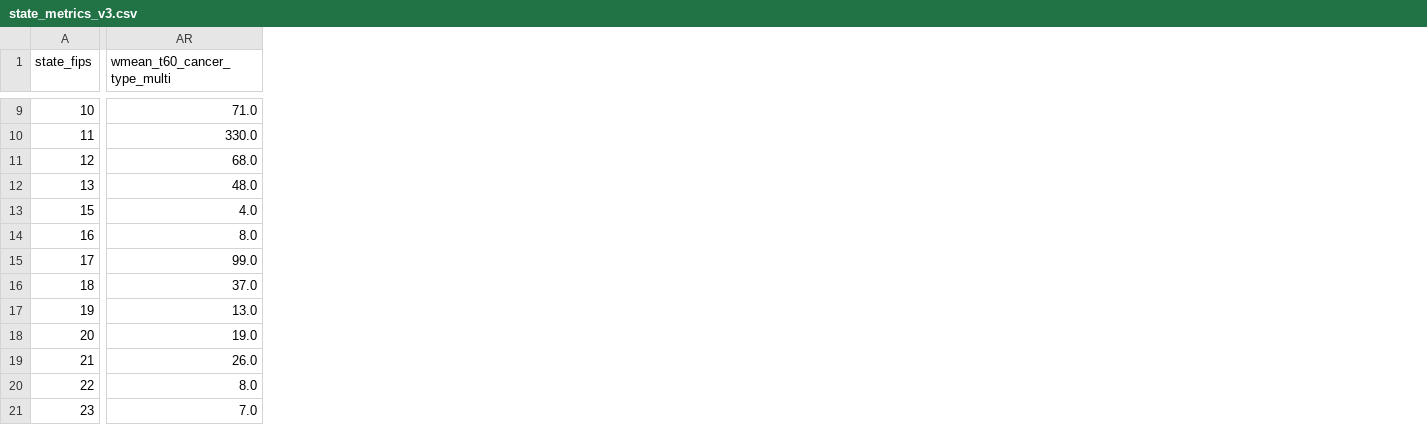
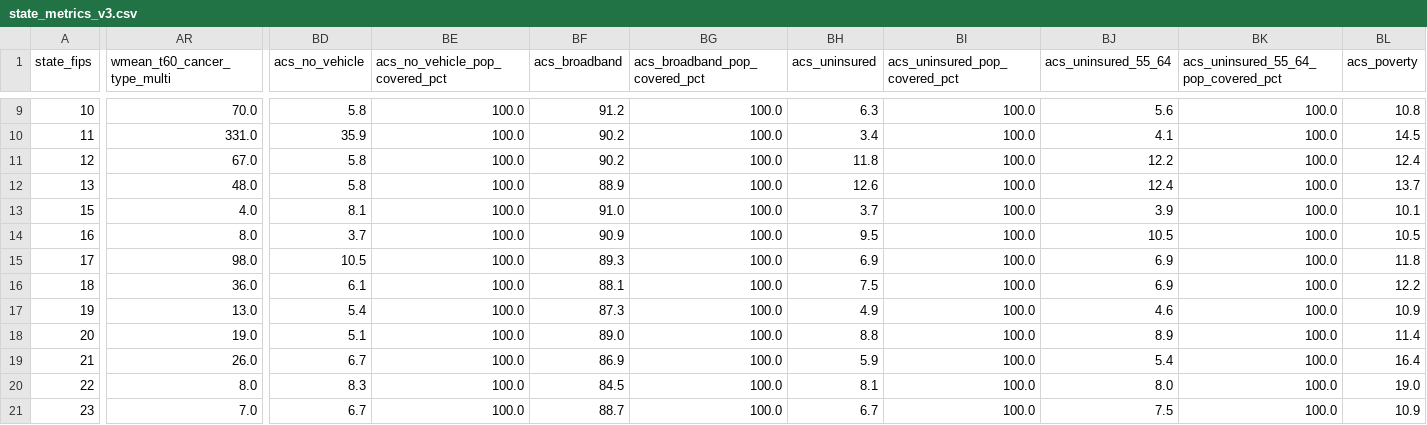
Before and after one commit to nehaamd/cancer-trial-access-fullmap, a CSV file: state_metrics_v3.csv, drawn as a sheet; only a part is shown, gaps mark what is left out; the diff covers the shown part only; the diff names each change by its address in the sheet, - before the commit and + after, or states it on an @@ line.

```diff
--- a/state_metrics_v3.csv
+++ b/state_metrics_v3.csv
+column BD (acs_no_vehicle), rows 9-21: 5.8 | 35.9 | 5.8 | 5.8 | 8.1 | 3.7 | 10.5 | 6.1 | 5.4 | 5.1 | 6.7 | 8.3 | 6.7
+column BE (acs_no_vehicle_pop_covered_pct), rows 9-21: all 100.0
+column BF (acs_broadband), rows 9-21: 91.2 | 90.2 | 90.2 | 88.9 | 91.0 | 90.9 | 89.3 | 88.1 | 87.3 | 89.0 | 86.9 | 84.5 | 88.7
+column BG (acs_broadband_pop_covered_pct), rows 9-21: all 100.0
+column BH (acs_uninsured), rows 9-21: 6.3 | 3.4 | 11.8 | 12.6 | 3.7 | 9.5 | 6.9 | 7.5 | 4.9 | 8.8 | 5.9 | 8.1 | 6.7
+column BI (acs_uninsured_pop_covered_pct), rows 9-21: all 100.0
+column BJ (acs_uninsured_55_64), rows 9-21: 5.6 | 4.1 | 12.2 | 12.4 | 3.9 | 10.5 | 6.9 | 6.9 | 4.6 | 8.9 | 5.4 | 8.0 | 7.5
+column BK, row 1: acs_uninsured_55_64_pop_covered_pct; rows 9-21: all 100.0
+column BL (acs_poverty), rows 9-21: 10.8 | 14.5 | 12.4 | 13.7 | 10.1 | 10.5 | 11.8 | 12.2 | 10.9 | 11.4 | 16.4 | 19.0 | 10.9
-AR9 (wmean_t60_cancer_type_multi): 71.0
+AR9 (wmean_t60_cancer_type_multi): 70.0
-AR10 (wmean_t60_cancer_type_multi): 330.0
+AR10 (wmean_t60_cancer_type_multi): 331.0
-AR11 (wmean_t60_cancer_type_multi): 68.0
+AR11 (wmean_t60_cancer_type_multi): 67.0
-AR15 (wmean_t60_cancer_type_multi): 99.0
+AR15 (wmean_t60_cancer_type_multi): 98.0
-AR16 (wmean_t60_cancer_type_multi): 37.0
+AR16 (wmean_t60_cancer_type_multi): 36.0
```
Also changed, not shown: 4 added columns and 129 edited cells elsewhere in this file, sitepoints.csv, state_metrics.csv, 6 other files.
